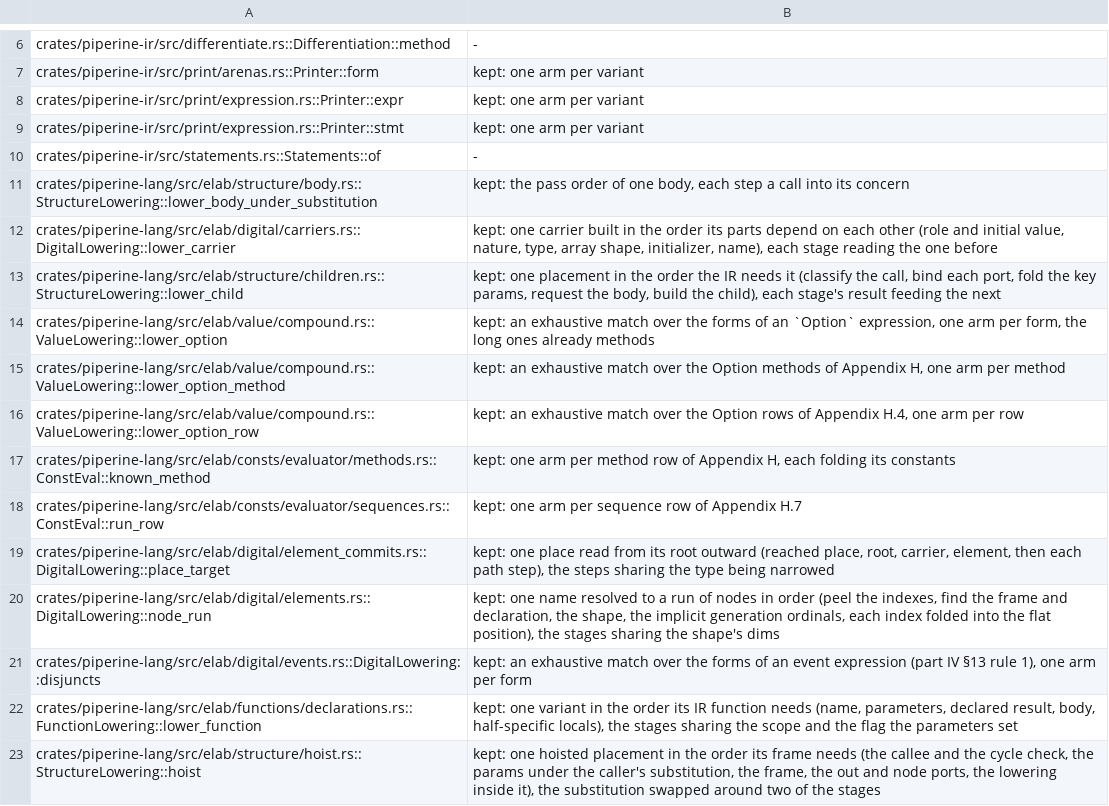
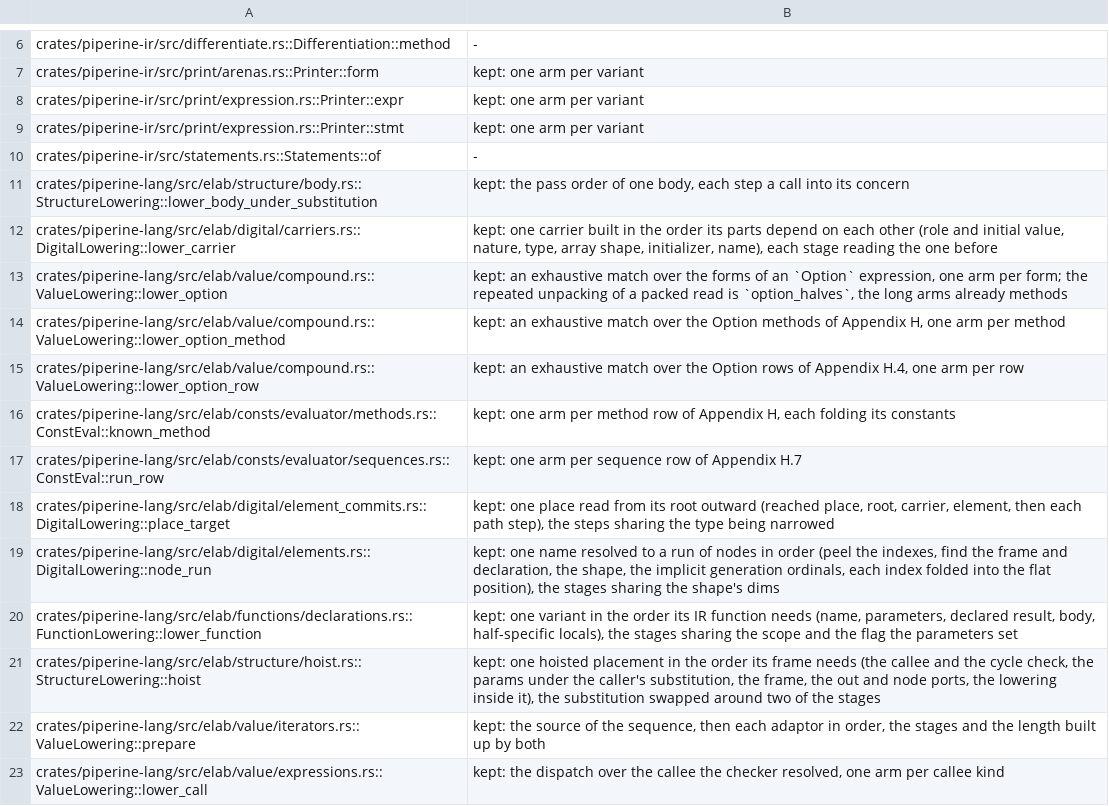
Before and after one commit to vkeslarek/piperine, a TSV file: crates/piperine-repository-guards/worklists/long_functions.tsv, drawn as a sheet; only a part is shown, gaps mark what is left out; the shorter side is filled out with more unchanged rows.

```diff
--- a/crates/piperine-repository-guards/worklists/long_functions.tsv
+++ b/crates/piperine-repository-guards/worklists/long_functions.tsv
@@ -12,4 +12,3 @@ crates/piperine-lang/src/elab/structure/body.rs::StructureLowering::lower_body_u
 crates/piperine-lang/src/elab/digital/carriers.rs::DigitalLowering::lower_carrier	kept: one carrier built in the order its parts depend on each other (role and initial value, nature, type, array shape, initializer, name), each stage reading the one before
-crates/piperine-lang/src/elab/structure/children.rs::StructureLowering::lower_child	kept: one placement in the order the IR needs it (classify the call, bind each port, fold the key params, request the body, build the child), each stage's result feeding the next
-crates/piperine-lang/src/elab/value/compound.rs::ValueLowering::lower_option	kept: an exhaustive match over the forms of an `Option` expression, one arm per form, the long ones already methods
+crates/piperine-lang/src/elab/value/compound.rs::ValueLowering::lower_option	kept: an exhaustive match over the forms of an `Option` expression, one arm per form; the repeated unpacking of a packed read is `option_halves`, the long arms already methods
 crates/piperine-lang/src/elab/value/compound.rs::ValueLowering::lower_option_method	kept: an exhaustive match over the Option methods of Appendix H, one arm per method
@@ -20,3 +19,2 @@ crates/piperine-lang/src/elab/digital/element_commits.rs::DigitalLowering::place
 crates/piperine-lang/src/elab/digital/elements.rs::DigitalLowering::node_run	kept: one name resolved to a run of nodes in order (peel the indexes, find the frame and declaration, the shape, the implicit generation ordinals, each index folded into the flat position), the stages sharing the shape's dims
-crates/piperine-lang/src/elab/digital/events.rs::DigitalLowering::disjuncts	kept: an exhaustive match over the forms of an event expression (part IV §13 rule 1), one arm per form
 crates/piperine-lang/src/elab/functions/declarations.rs::FunctionLowering::lower_function	kept: one variant in the order its IR function needs (name, parameters, declared result, body, half-specific locals), the stages sharing the scope and the flag the parameters set
```
Also changed, not shown: 3 other files.
